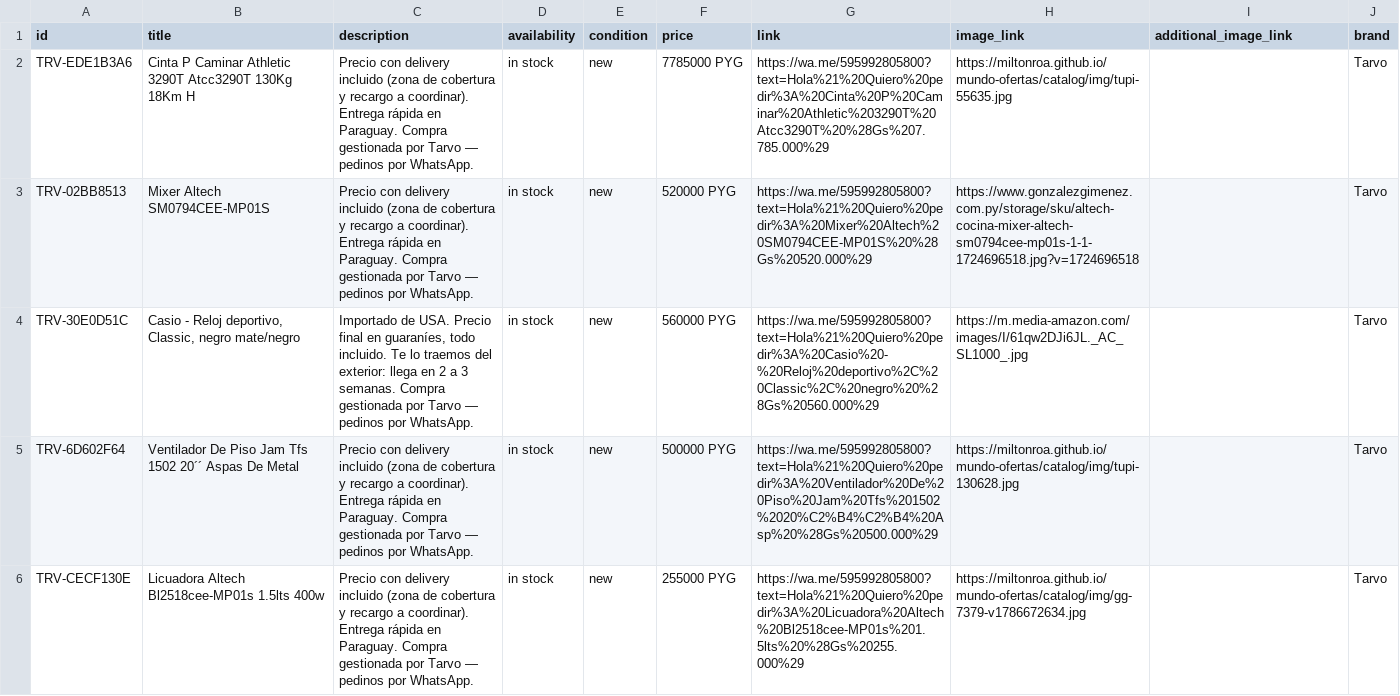
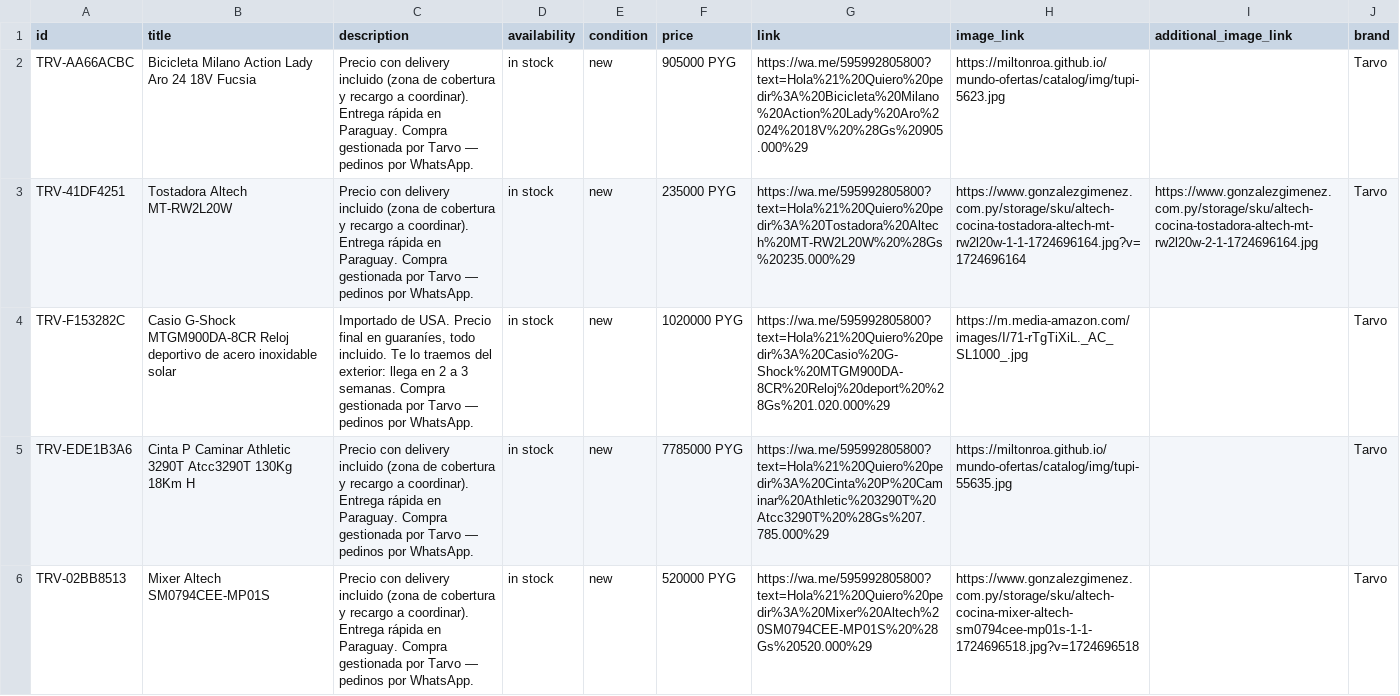
Before and after one commit to MiltonRoa/mundo-ofertas, a CSV file: catalog/catalog.csv, drawn as a sheet; only a part is shown; the shorter side is filled out with more unchanged rows.

Commit message:
catalogo: 72 productos

```diff
--- a/catalog/catalog.csv
+++ b/catalog/catalog.csv
@@ -1,2 +1,5 @@
 id,title,description,availability,condition,price,link,image_link,additional_image_link,brand
+TRV-AA66ACBC,Bicicleta Milano Action Lady Aro 24 18V Fucsia,Precio con delivery incluido (zona de cobertura y recargo a coordinar). Entrega rápida en Paraguay. Compra gestionada por Tarvo — pedinos por WhatsApp.,in stock,new,905000 PYG,https://wa.me/595992805800?text=Hola%21%20Quiero%20pedir%3A%20Bicicleta%20Milano%20Action%20Lady%20Aro%2024%2018V%20%28Gs%20905.000%29,https://miltonroa.github.io/mundo-ofertas/catalog/img/tupi-5623.jpg,,Tarvo
+TRV-41DF4251,Tostadora Altech MT-RW2L20W,Precio con delivery incluido (zona de cobertura y recargo a coordinar). Entrega rápida en Paraguay. Compra gestionada por Tarvo — pedinos por WhatsApp.,in stock,new,235000 PYG,https://wa.me/595992805800?text=Hola%21%20Quiero%20pedir%3A%20Tostadora%20Altech%20MT-RW2L20W%20%28Gs%20235.000%29,https://www.gonzalezgimenez.com.py/storage/sku/altech-cocina-tostadora-altech-mt-rw2l20w-1-1-1724696164.jpg?v=1724696164,https://www.gonzalezgimenez.com.py/storage/sku/altech-cocina-tostadora-altech-mt-rw2l20w-2-1-1724696164.jpg,Tarvo
+TRV-F153282C,Casio G-Shock MTGM900DA-8CR Reloj deportivo de acero inoxidable solar,"Importado de USA. Precio final en guaraníes, todo incluido. Te lo traemos del exterior: llega en 2 a 3 semanas. Compra gestionada por Tarvo — pedinos por WhatsApp.",in stock,new,1020000 PYG,https://wa.me/595992805800?text=Hola%21%20Quiero%20pedir%3A%20Casio%20G-Shock%20MTGM900DA-8CR%20Reloj%20deport%20%28Gs%201.020.000%29,https://m.media-amazon.com/images/I/71-rTgTiXiL._AC_SL1000_.jpg,,Tarvo
 TRV-EDE1B3A6,Cinta P Caminar Athletic 3290T Atcc3290T 130Kg 18Km H,Precio con delivery incluido (zona de cobertura y recargo a coordinar). Entrega rápida en Paraguay. Compra gestionada por Tarvo — pedinos por WhatsApp.,in stock,new,7785000 PYG,https://wa.me/595992805800?text=Hola%21%20Quiero%20pedir%3A%20Cinta%20P%20Caminar%20Athletic%203290T%20Atcc3290T%20%28Gs%207.785.000%29,https://miltonroa.github.io/mundo-ofertas/catalog/img/tupi-55635.jpg,,Tarvo
```
